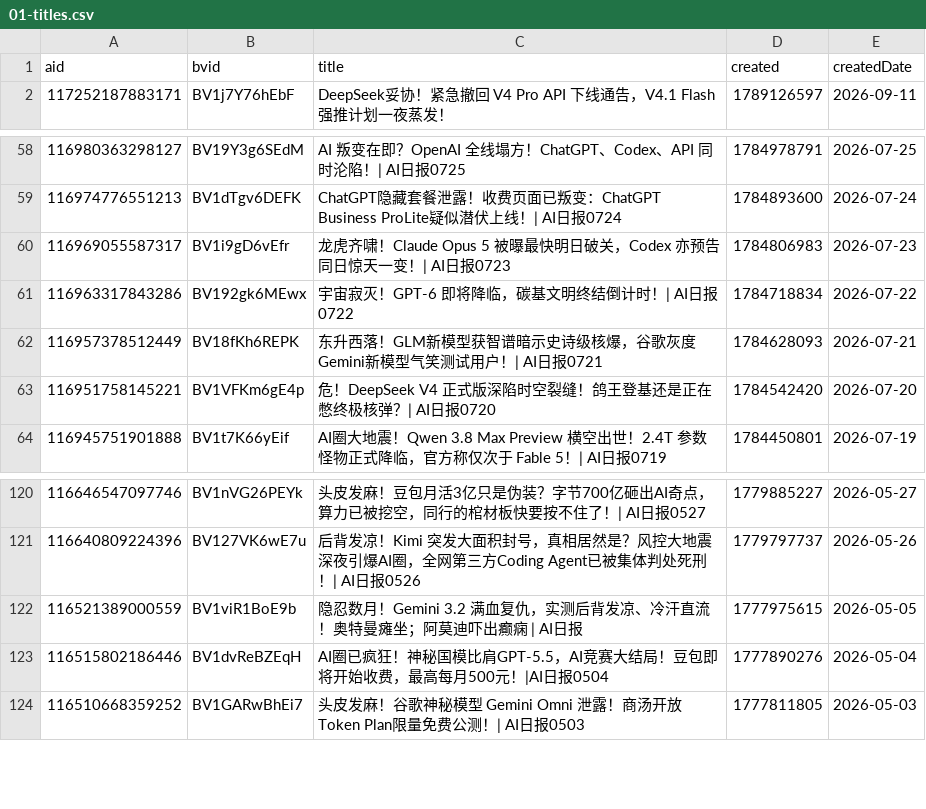
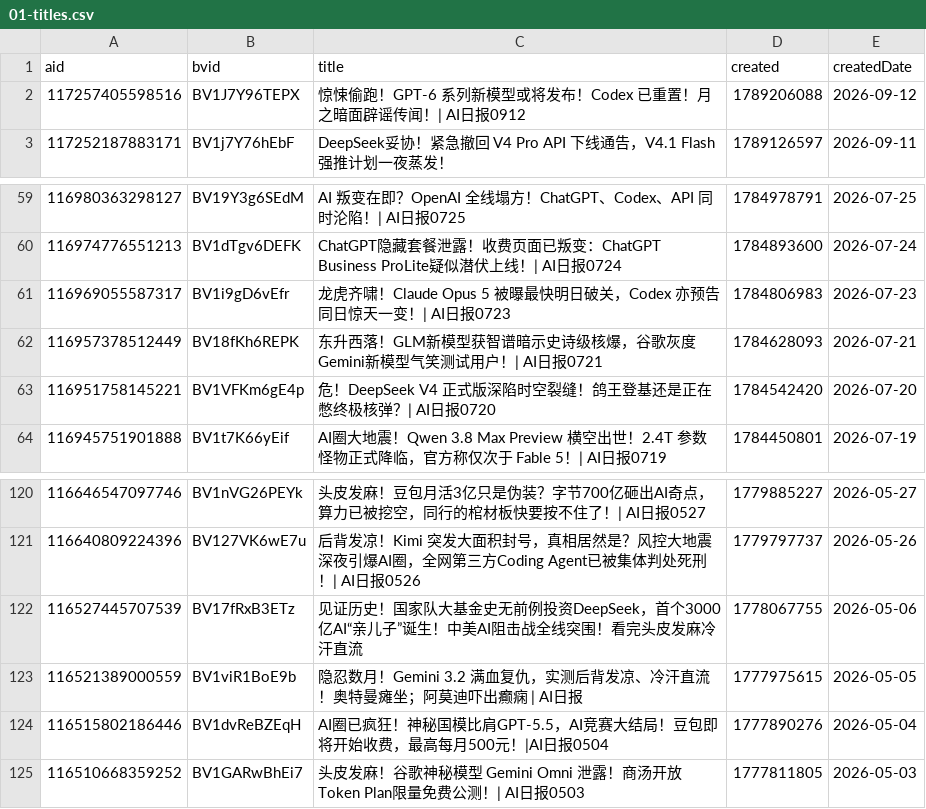
Before and after one commit to ChouChiu/heya-skill, a CSV file: skills/heya-title-style/references/01-titles.csv, drawn as a sheet; only a part is shown, gaps mark what is left out.

```diff
--- a/skills/heya-title-style/references/01-titles.csv
+++ b/skills/heya-title-style/references/01-titles.csv
@@ -1,2 +1,3 @@
 aid,bvid,title,created,createdDate
+117257405598516,BV1J7Y96TEPX,惊悚偷跑！GPT-6 系列新模型或将发布！Codex 已重置！月之暗面辟谣传闻！| AI日报0912,1789206088,2026-09-12
 117252187883171,BV1j7Y76hEbF,DeepSeek妥协！紧急撤回 V4 Pro API 下线通告，V4.1 Flash 强推计划一夜蒸发！,1789126597,2026-09-11
@@ -60,3 +61,2 @@ aid,bvid,title,created,createdDate
 116969055587317,BV1i9gD6vEfr,龙虎齐啸！Claude Opus 5 被曝最快明日破关，Codex 亦预告同日惊天一变！| AI日报0723,1784806983,2026-07-23
-116963317843286,BV192gk6MEwx,宇宙寂灭！GPT-6 即将降临，碳基文明终结倒计时！| AI日报0722,1784718834,2026-07-22
 116957378512449,BV18fKh6REPK,东升西落！GLM新模型获智谱暗示史诗级核爆，谷歌灰度Gemini新模型气笑测试用户！| AI日报0721,1784628093,2026-07-21
@@ -121,2 +121,3 @@ aid,bvid,title,created,createdDate
 116640809224396,BV127VK6wE7u,后背发凉！Kimi 突发大面积封号，真相居然是？风控大地震深夜引爆AI圈，全网第三方Coding Agent已被集体判处死刑！| AI日报0526,1779797737,2026-05-26
+116527445707539,BV17fRxB3ETz,见证历史！国家队大基金史无前例投资DeepSeek，首个3000亿AI“亲儿子”诞生！中美AI阻击战全线突围！看完头皮发麻冷汗直流,1778067755,2026-05-06
 116521389000559,BV1viR1BoE9b,隐忍数月！Gemini 3.2 满血复仇，实测后背发凉、冷汗直流！奥特曼瘫坐；阿莫迪吓出癫痫 | AI日报,1777975615,2026-05-05
```
Also changed, not shown: 4 other files.
